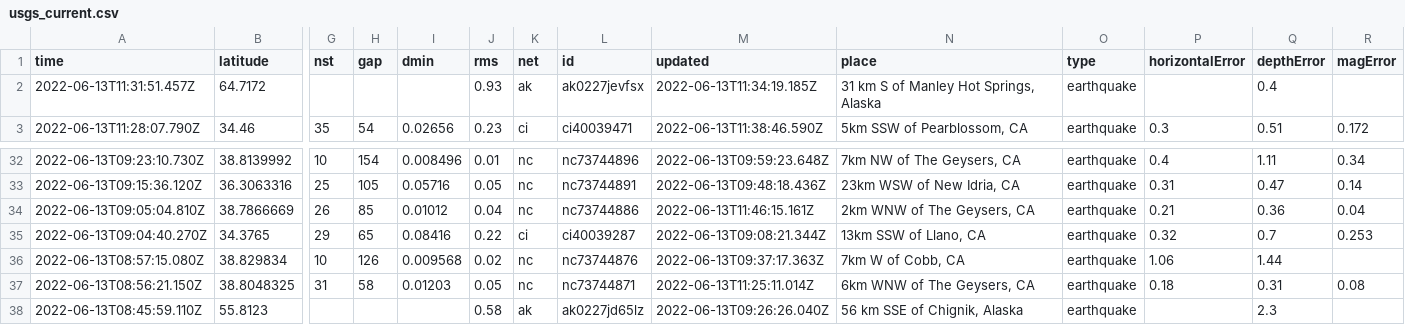
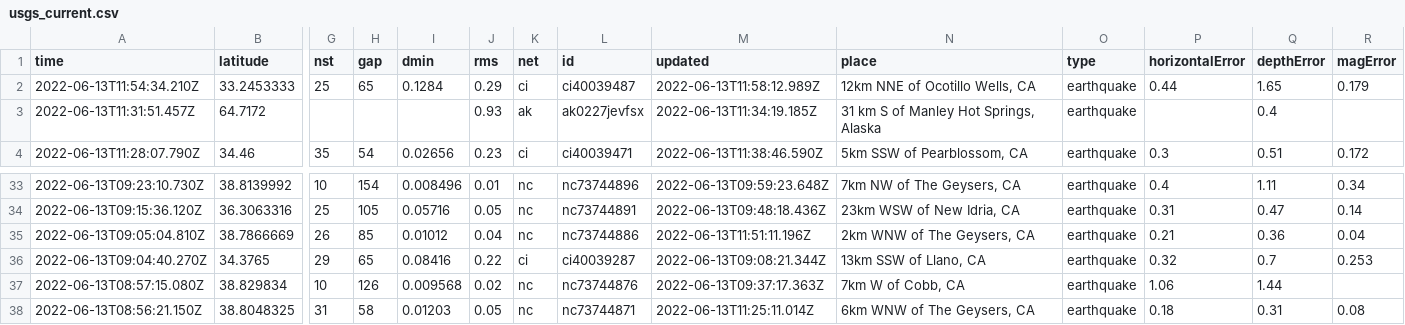
Before and after one commit to kmadden71/my-data-robot, a CSV file: usgs_current.csv, drawn as a sheet; only a part is shown, gaps mark what is left out; the shorter side is filled out with more unchanged rows; addresses are those after the commit; rows hold the shown columns only; the diff names each change by its address in the sheet, - before the commit and + after, or states it on an @@ line.

```diff
--- a/usgs_current.csv
+++ b/usgs_current.csv
+row 2: 2022-06-13T11:54:34.210Z | 33.2453333 | 25 | 65 | 0.1284 | 0.29 | ci | ci40039487 | 2022-06-13T11:58:12.989Z | 12km NNE of Ocotillo Wells, CA | earthquake | 0.44 | 1.65 | 0.179
-M35 (updated): 2022-06-13T11:46:15.161Z
+M35 (updated): 2022-06-13T11:51:11.196Z
```
